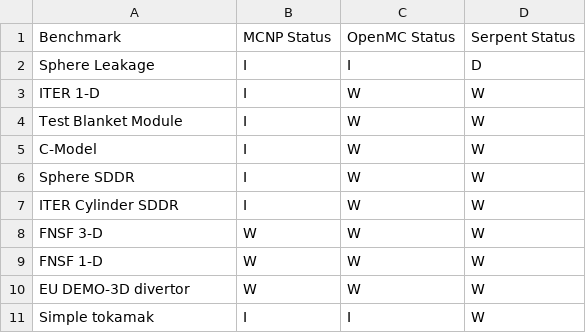
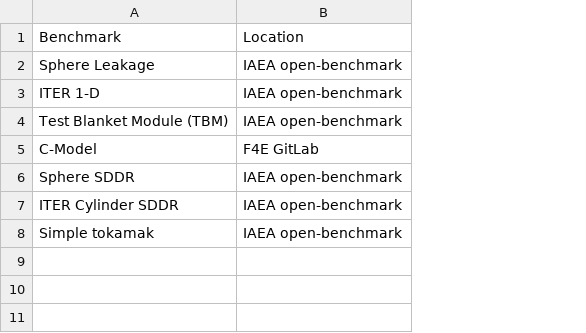
Before and after one commit to JADE-V-V/JADE, a CSV file: docs/source/documentation/computational_overview.csv, drawn as a sheet; removed rows and columns are numbered as before the commit, all else as after; the diff names each change by its address in the sheet, - before the commit and + after, or states it on an @@ line.

```diff
--- a/docs/source/documentation/computational_overview.csv
+++ b/docs/source/documentation/computational_overview.csv
-column B, rows 1-7: MCNP Status | I | I | I | I | I | I; row 11: I
-column C, rows 1-7: OpenMC Status | I | W | W | W | W | W; row 11: I
-column D, rows 1-7: Serpent Status | D | W | W | W | W | W; row 11: W
+column B, rows 1-8: Location | IAEA open-benchmark | IAEA open-benchmark | IAEA open-benchmark | F4E GitLab | IAEA open-benchmark | IAEA open-benchmark | IAEA open-benchmark
-A4: Test Blanket Module
+A4: Test Blanket Module (TBM)
-row 8: FNSF 3-D | W | W | W
-row 9: FNSF 1-D | W | W | W
-row 10: EU DEMO-3D divertor | W | W | W
```
Also changed, not shown: docs/source/documentation/exp_overview.csv.
